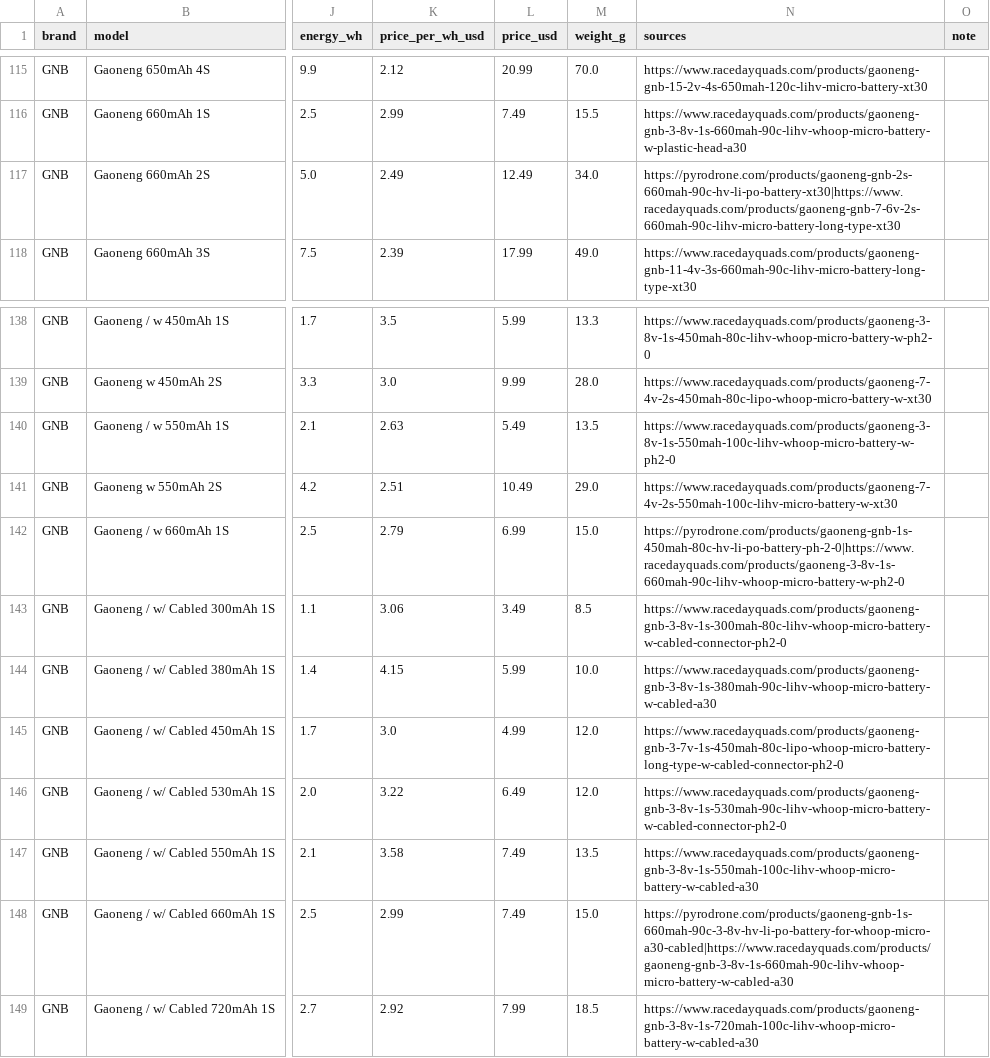
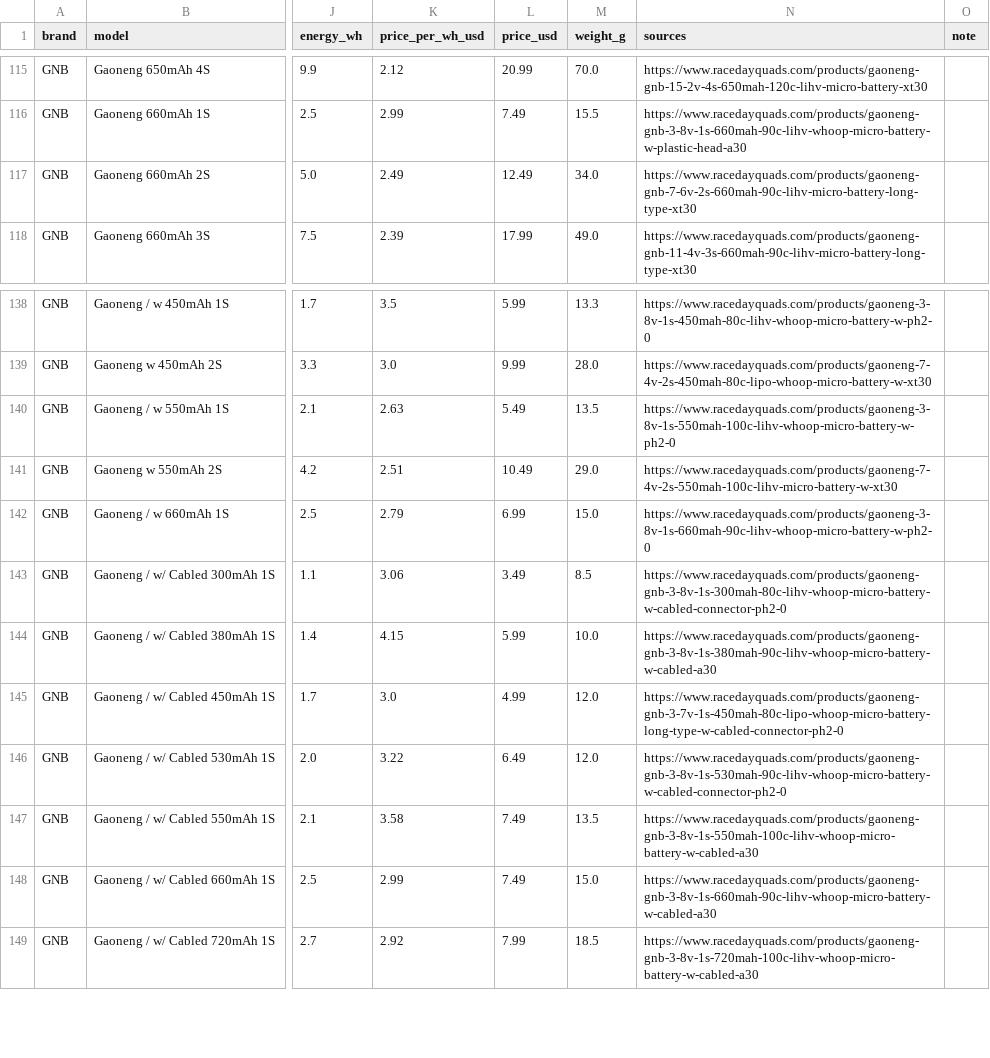
Before and after one commit to fpvdb/fpv-db-data, a CSV file: batteries.csv, drawn as a sheet; only a part is shown, gaps mark what is left out; the diff names each change by its address in the sheet, - before the commit and + after, or states it on an @@ line.

Commit message:
Dataset export 2026-10-09

```diff
--- a/batteries.csv
+++ b/batteries.csv
-N117 (sources): https://pyrodrone.com/products/gaoneng-gnb-2s-660mah-90c-hv-li-po-battery-xt30|https://www.racedayquads.com/products/gaoneng-gnb-7-6v-2s-660mah-90c-lihv-micro-battery-long-type-xt30
+N117 (sources): https://www.racedayquads.com/products/gaoneng-gnb-7-6v-2s-660mah-90c-lihv-micro-battery-long-type-xt30
-N142 (sources): https://pyrodrone.com/products/gaoneng-gnb-1s-450mah-80c-hv-li-po-battery-ph-2-0|https://www.racedayquads.com/products/gaoneng-3-8v-1s-660mah-90c-lihv-whoop-micro-battery-w-ph2-0
+N142 (sources): https://www.racedayquads.com/products/gaoneng-3-8v-1s-660mah-90c-lihv-whoop-micro-battery-w-ph2-0
-N148 (sources): https://pyrodrone.com/products/gaoneng-gnb-1s-660mah-90c-3-8v-hv-li-po-battery-for-whoop-micro-a30-cabled|https://www.racedayquads.com/products/gaoneng-gnb-3-8v-1s-660mah-90c-lihv-whoop-micro-battery-w-cabled-a30
+N148 (sources): https://www.racedayquads.com/products/gaoneng-gnb-3-8v-1s-660mah-90c-lihv-whoop-micro-battery-w-cabled-a30
```
Also changed, not shown: props.csv, 9 other files.
